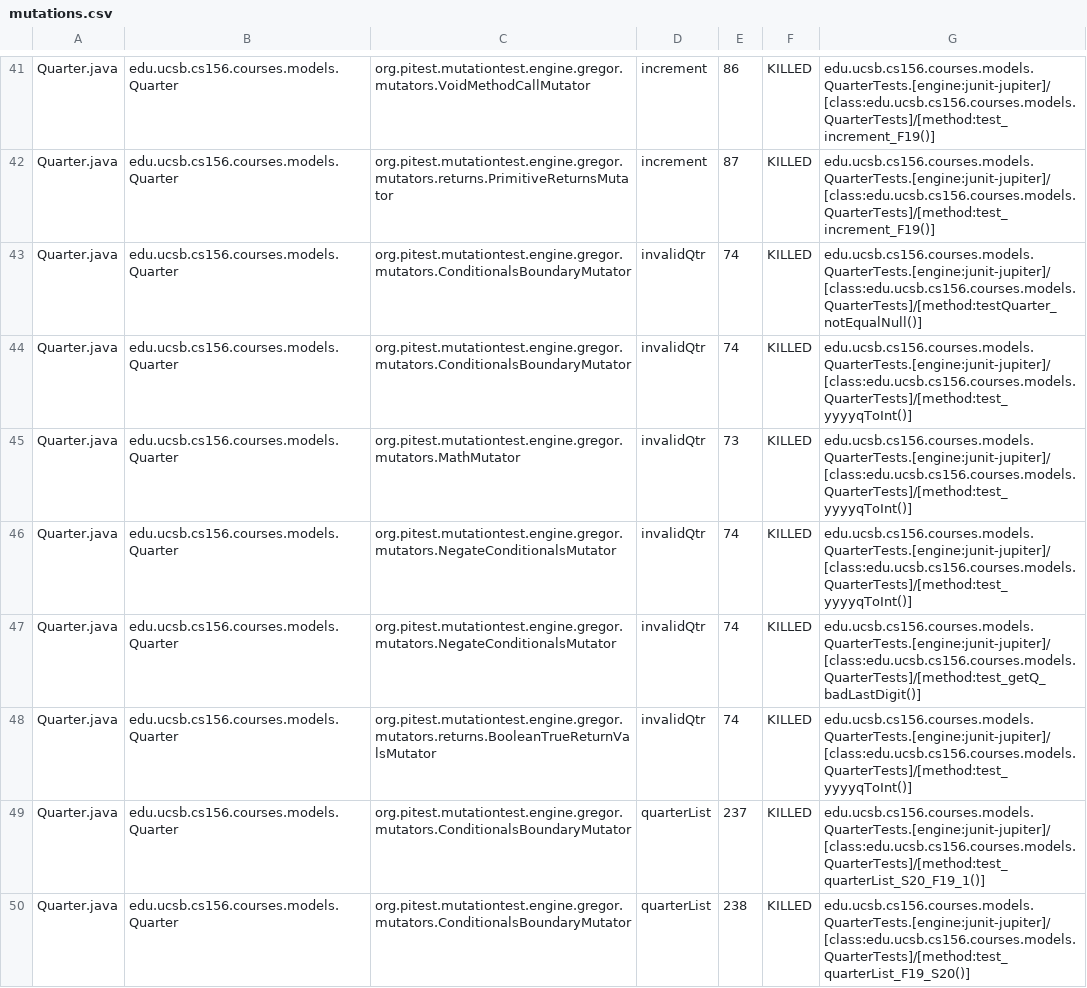
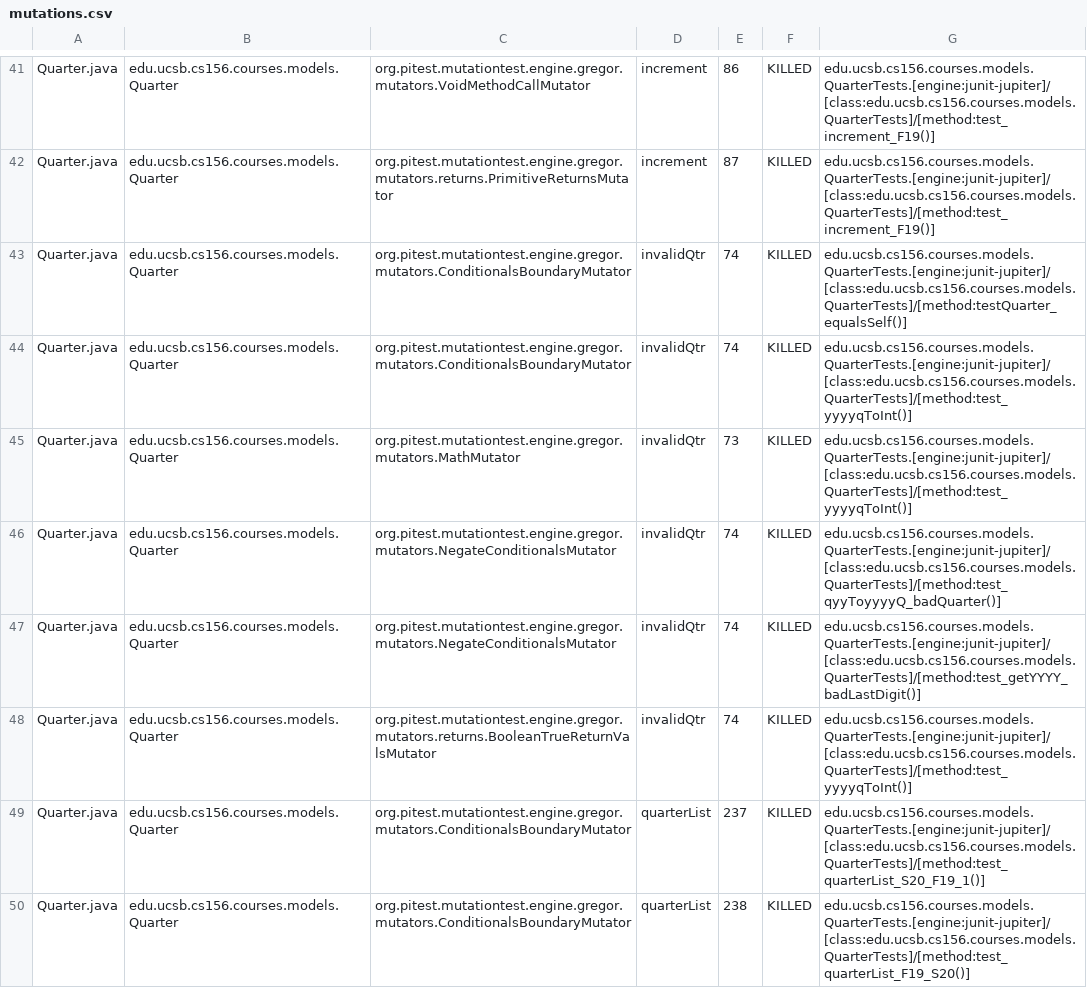
Before and after one commit to ucsb-cs156-s24/proj-courses-s24-4pm-4, a CSV file: prs/29/pitest/mutations.csv, drawn as a sheet; only a part is shown, gaps mark what is left out; the diff covers the shown part only.

Commit message:
Deploying to gh-pages from @ ucsb-cs156-s24/proj-courses-s24-4pm-4@e6ba7ce13a67fdc6b01ff49e923c0561d34c6239 🚀

```diff
--- a/prs/29/pitest/mutations.csv
+++ b/prs/29/pitest/mutations.csv
@@ -42,7 +42,7 @@ Quarter.java,edu.ucsb.cs156.courses.models.Quarter,org.pitest.mutationtest.engin
 Quarter.java,edu.ucsb.cs156.courses.models.Quarter,org.pitest.mutationtest.engine.gregor.mutators.returns.PrimitiveReturnsMutator,increment,87,KILLED,edu.ucsb.cs156.courses.models.QuarterTests.[engine:junit-jupiter]/[class:edu.ucsb.cs156.courses.models.QuarterTests]/[method:test_increment_F19()]
-Quarter.java,edu.ucsb.cs156.courses.models.Quarter,org.pitest.mutationtest.engine.gregor.mutators.ConditionalsBoundaryMutator,invalidQtr,74,KILLED,edu.ucsb.cs156.courses.models.QuarterTests.[engine:junit-jupiter]/[class:edu.ucsb.cs156.courses.models.QuarterTests]/[method:testQuarter_notEqualNull()]
+Quarter.java,edu.ucsb.cs156.courses.models.Quarter,org.pitest.mutationtest.engine.gregor.mutators.ConditionalsBoundaryMutator,invalidQtr,74,KILLED,edu.ucsb.cs156.courses.models.QuarterTests.[engine:junit-jupiter]/[class:edu.ucsb.cs156.courses.models.QuarterTests]/[method:testQuarter_equalsSelf()]
 Quarter.java,edu.ucsb.cs156.courses.models.Quarter,org.pitest.mutationtest.engine.gregor.mutators.ConditionalsBoundaryMutator,invalidQtr,74,KILLED,edu.ucsb.cs156.courses.models.QuarterTests.[engine:junit-jupiter]/[class:edu.ucsb.cs156.courses.models.QuarterTests]/[method:test_yyyyqToInt()]
 Quarter.java,edu.ucsb.cs156.courses.models.Quarter,org.pitest.mutationtest.engine.gregor.mutators.MathMutator,invalidQtr,73,KILLED,edu.ucsb.cs156.courses.models.QuarterTests.[engine:junit-jupiter]/[class:edu.ucsb.cs156.courses.models.QuarterTests]/[method:test_yyyyqToInt()]
-Quarter.java,edu.ucsb.cs156.courses.models.Quarter,org.pitest.mutationtest.engine.gregor.mutators.NegateConditionalsMutator,invalidQtr,74,KILLED,edu.ucsb.cs156.courses.models.QuarterTests.[engine:junit-jupiter]/[class:edu.ucsb.cs156.courses.models.QuarterTests]/[method:test_yyyyqToInt()]
-Quarter.java,edu.ucsb.cs156.courses.models.Quarter,org.pitest.mutationtest.engine.gregor.mutators.NegateConditionalsMutator,invalidQtr,74,KILLED,edu.ucsb.cs156.courses.models.QuarterTests.[engine:junit-jupiter]/[class:edu.ucsb.cs156.courses.models.QuarterTests]/[method:test_getQ_badLastDigit()]
+Quarter.java,edu.ucsb.cs156.courses.models.Quarter,org.pitest.mutationtest.engine.gregor.mutators.NegateConditionalsMutator,invalidQtr,74,KILLED,edu.ucsb.cs156.courses.models.QuarterTests.[engine:junit-jupiter]/[class:edu.ucsb.cs156.courses.models.QuarterTests]/[method:test_qyyToyyyyQ_badQuarter()]
+Quarter.java,edu.ucsb.cs156.courses.models.Quarter,org.pitest.mutationtest.engine.gregor.mutators.NegateConditionalsMutator,invalidQtr,74,KILLED,edu.ucsb.cs156.courses.models.QuarterTests.[engine:junit-jupiter]/[class:edu.ucsb.cs156.courses.models.QuarterTests]/[method:test_getYYYY_badLastDigit()]
 Quarter.java,edu.ucsb.cs156.courses.models.Quarter,org.pitest.mutationtest.engine.gregor.mutators.returns.BooleanTrueReturnValsMutator,invalidQtr,74,KILLED,edu.ucsb.cs156.courses.models.QuarterTests.[engine:junit-jupiter]/[class:edu.ucsb.cs156.courses.models.QuarterTests]/[method:test_yyyyqToInt()]
```
Also changed, not shown: 90 edited cells elsewhere in this file, 41 other files.
